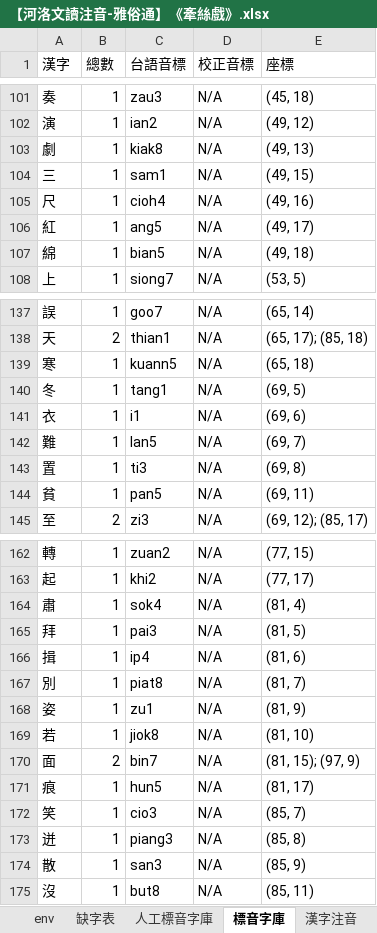
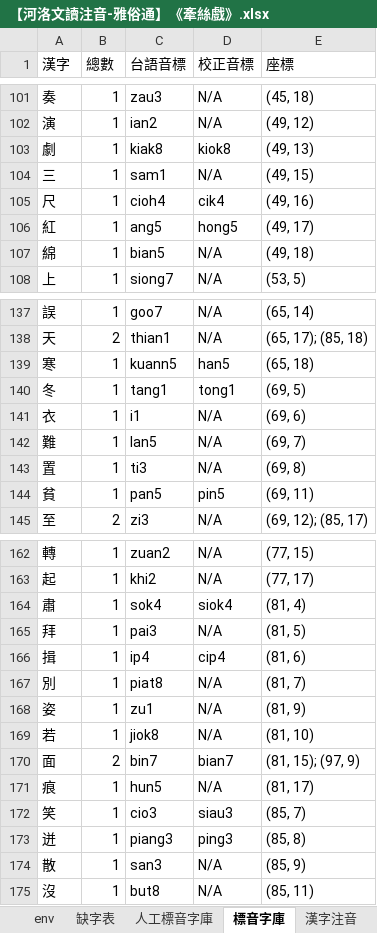
Before and after one commit to AlanJui/Piau-Im, an Excel workbook: output7/【河洛文讀注音-雅俗通】《牽絲戲》.xlsx, sheet 標音字庫, drawn as a sheet; only a part is shown, gaps mark what is left out; values as stored, in another font and other column widths than the file's, no borders; the diff covers the shown part only; the diff names each change by its address in the sheet, - before the commit and + after, or states it on an @@ line.

```diff
--- a/output7/【河洛文讀注音-雅俗通】《牽絲戲》.xlsx (sheet 標音字庫)
+++ b/output7/【河洛文讀注音-雅俗通】《牽絲戲》.xlsx (sheet 標音字庫)
-D103 (校正音標): N/A
+D103 (校正音標): kiok8
-D105 (校正音標): N/A
+D105 (校正音標): cik4
-D106 (校正音標): N/A
+D106 (校正音標): hong5
-D139 (校正音標): N/A
+D139 (校正音標): han5
-D140 (校正音標): N/A
+D140 (校正音標): tong1
-D144 (校正音標): N/A
+D144 (校正音標): pin5
-D164 (校正音標): N/A
+D164 (校正音標): siok4
-D166 (校正音標): N/A
+D166 (校正音標): cip4
-D170 (校正音標): N/A
+D170 (校正音標): bian7
-D172 (校正音標): N/A
+D172 (校正音標): siau3
-D173 (校正音標): N/A
+D173 (校正音標): ping3
```
Also changed, not shown: 10 edited cells elsewhere in this sheet, sheet 漢字注音, 4 other files.
